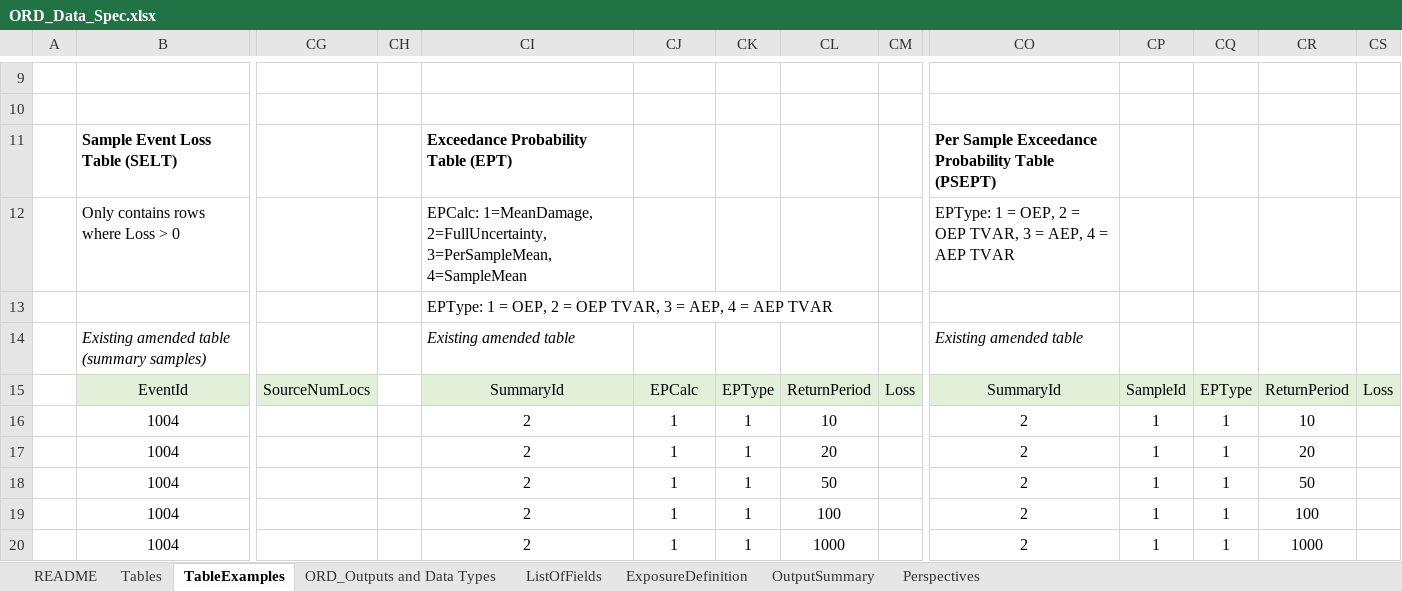
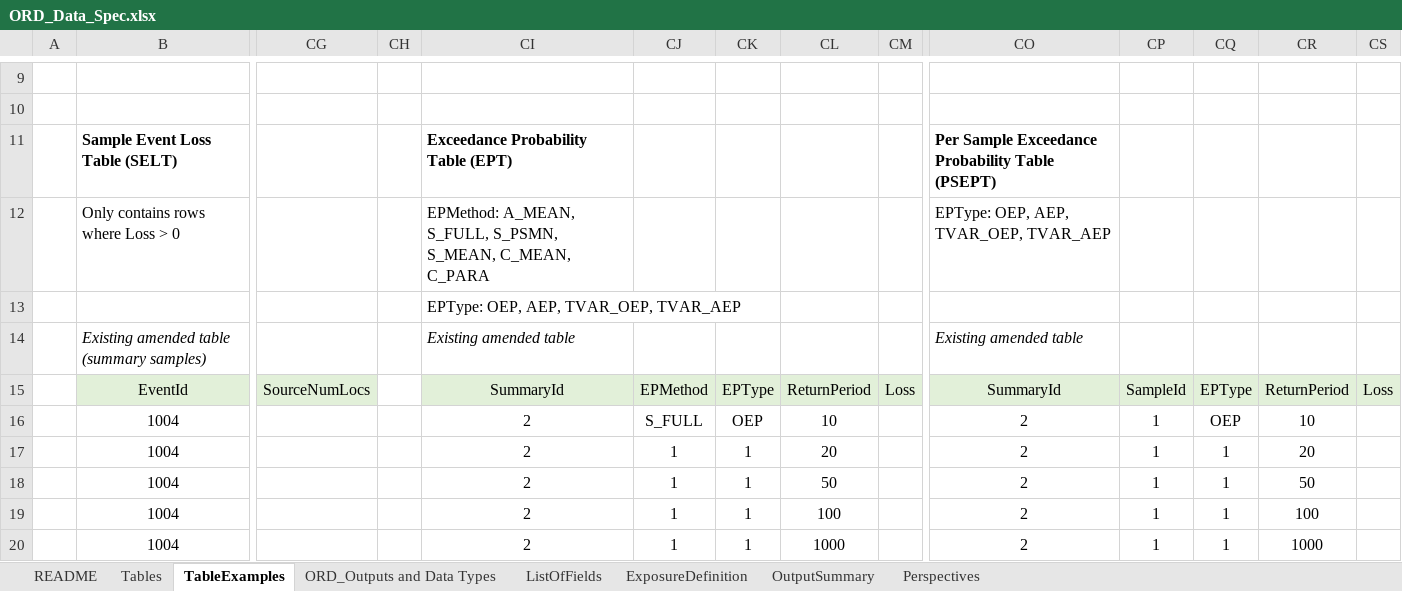
Before and after one commit to OasisLMF/ODS_OpenResultsData, an Excel workbook: Docs/ORD_Data_Spec.xlsx, sheet TableExamples, drawn as a sheet; only a part is shown, gaps mark what is left out; values as stored, in another font and other column widths than the file's, no borders; removed rows and columns are numbered as before the commit, all else as after; rows hold the shown columns only; the diff names each change by its address in the sheet, - before the commit and + after, or states it on an @@ line.

```diff
--- a/Docs/ORD_Data_Spec.xlsx (sheet TableExamples)
+++ b/Docs/ORD_Data_Spec.xlsx (sheet TableExamples)
-row 12:  | Only contains rows where Loss > 0 |  |  | EPCalc: 1=MeanDamage, 2=FullUncertainty, 3=PerSampleMean, 4=SampleMean |  |  |  |  | EPType: 1 = OEP, 2 = OEP TVAR, 3 = AEP, 4 = AEP TVAR
+row 12:  | Only contains rows where Loss > 0 |  |  | EPMethod: A_MEAN, S_FULL, S_PSMN, S_MEAN, C_MEAN, C_PARA |  |  |  |  | EPType: OEP, AEP, TVAR_OEP, TVAR_AEP
-CI13: EPType: 1 = OEP, 2 = OEP TVAR, 3 = AEP, 4 = AEP TVAR
+CI13: EPType: OEP, AEP, TVAR_OEP, TVAR_AEP
-CJ15: EPCalc
+CJ15: EPMethod
-CJ16: 1
+CJ16: S_FULL
-CK16: 1
+CK16: OEP
-CQ16: 1
+CQ16: OEP
```
Also changed, not shown: sheet ListOfFields, sheet Tables, sheet ORD_Outputs and Data Types, sheet Perspectives.
